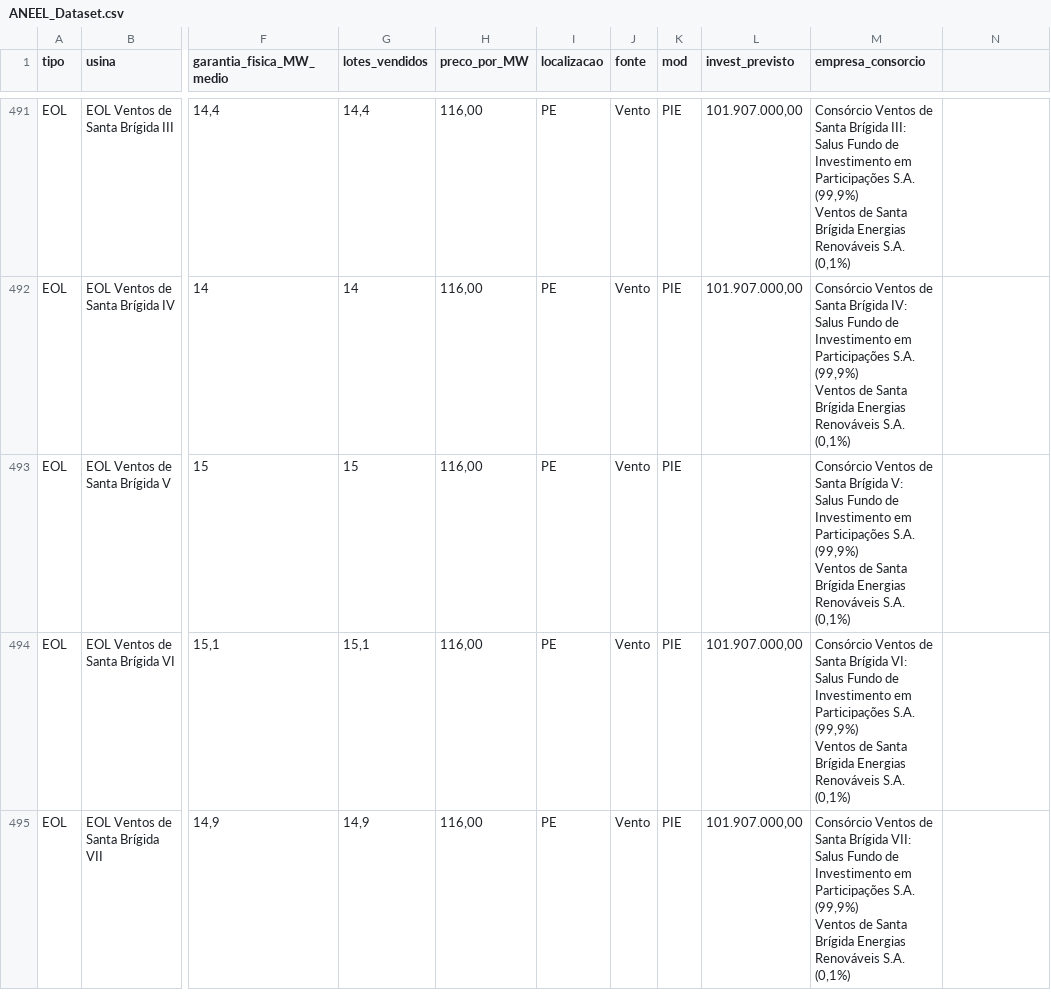
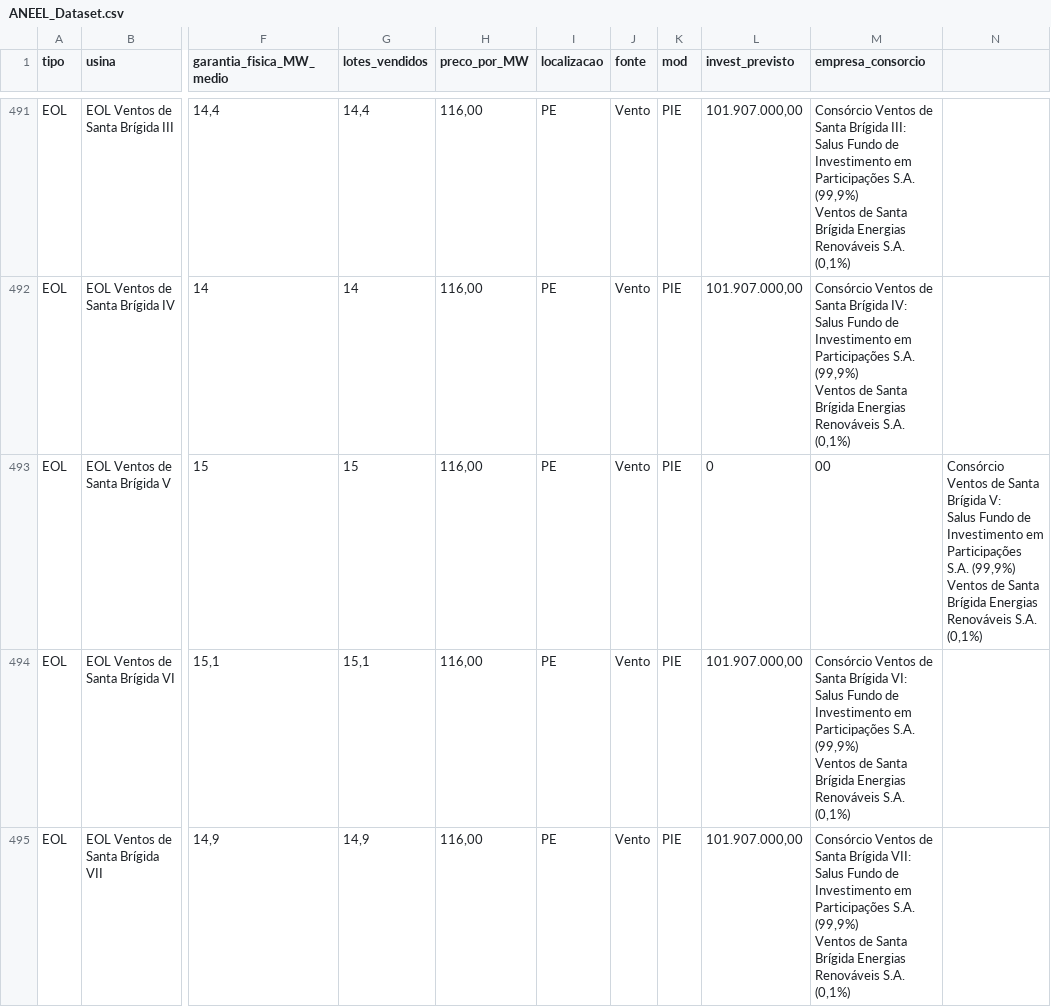
Before and after one commit to Arco-de-Treinamento/ANEEL_Dataset_2005-2019, a CSV file: Dataset/ANEEL_Dataset.csv, drawn as a sheet; only a part is shown, gaps mark what is left out; ↵ is a line break in a cell; the diff names each change by its address in the sheet, - before the commit and + after, or states it on an @@ line.

Commit message:
Update ANEEL_Dataset.csv

```diff
--- a/Dataset/ANEEL_Dataset.csv
+++ b/Dataset/ANEEL_Dataset.csv
-L493 (invest_previsto): (empty)
+L493 (invest_previsto): 0
-M493 (empresa_consorcio): Consórcio Ventos de Santa Brígida V: ↵ Salus Fundo de Investimento em Participações S.A. (99,9%) ↵ Ventos de Santa Brígida Energias Renováveis S.A. (0,1%)
+M493 (empresa_consorcio): 00
-N493: (empty)
+N493: Consórcio Ventos de Santa Brígida V: ↵ Salus Fundo de Investimento em Participações S.A. (99,9%) ↵ Ventos de Santa Brígida Energias Renováveis S.A. (0,1%)
```
